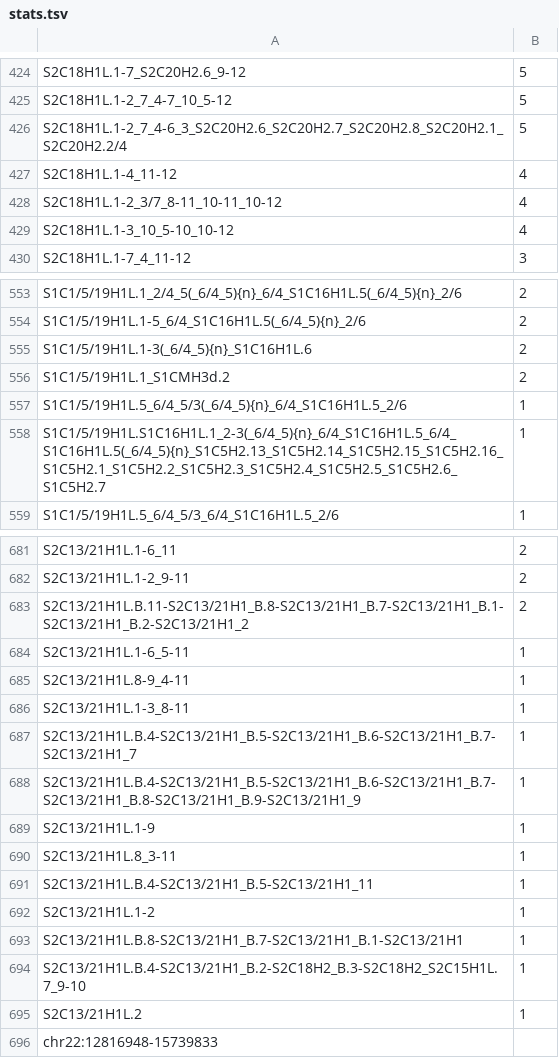
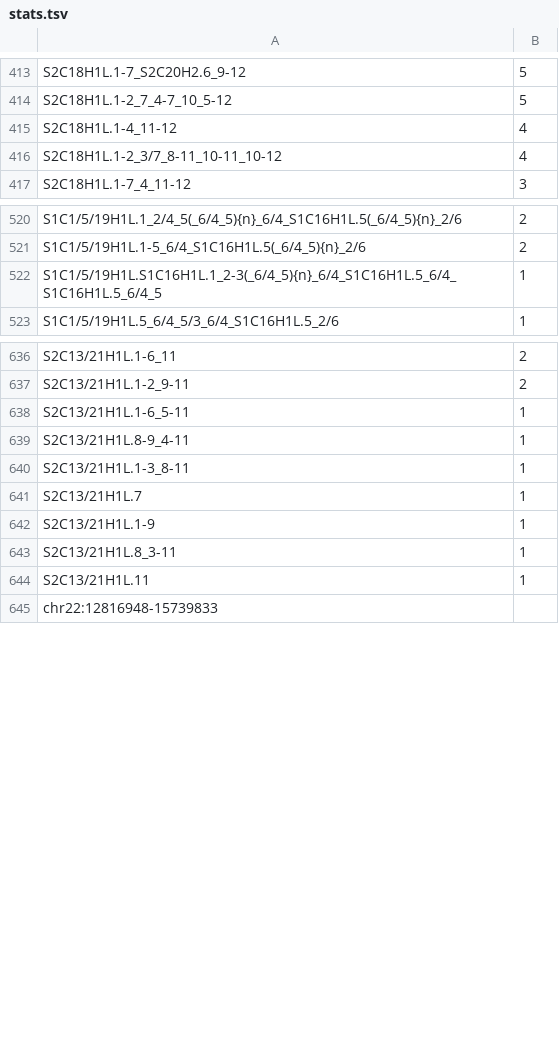
Before and after one commit to fedorrik/stv_chm13, a TSV file: stats.tsv, drawn as a sheet; only a part is shown, gaps mark what is left out; the diff covers the shown part only.

```diff
--- a/stats.tsv
+++ b/stats.tsv
@@ -425,6 +414,4 @@ S2C18H1L.1-7_S2C20H2.6_9-12	5
 S2C18H1L.1-2_7_4-7_10_5-12	5
-S2C18H1L.1-2_7_4-6_3_S2C20H2.6_S2C20H2.7_S2C20H2.8_S2C20H2.1_S2C20H2.2/4	5
 S2C18H1L.1-4_11-12	4
 S2C18H1L.1-2_3/7_8-11_10-11_10-12	4
-S2C18H1L.1-3_10_5-10_10-12	4
 S2C18H1L.1-7_4_11-12	3
@@ -554,6 +521,3 @@ S1C1/5/19H1L.1_2/4_5(_6/4_5){n}_6/4_S1C16H1L.5(_6/4_5){n}_2/6	2
 S1C1/5/19H1L.1-5_6/4_S1C16H1L.5(_6/4_5){n}_2/6	2
-S1C1/5/19H1L.1-3(_6/4_5){n}_S1C16H1L.6	2
-S1C1/5/19H1L.1_S1CMH3d.2	2
-S1C1/5/19H1L.5_6/4_5/3(_6/4_5){n}_6/4_S1C16H1L.5_2/6	1
-S1C1/5/19H1L.S1C16H1L.1_2-3(_6/4_5){n}_6/4_S1C16H1L.5_6/4_S1C16H1L.5(_6/4_5){n}_S1C5H2.13_S1C5H2.14_S1C5H2.15_S1C5H2.16_S1C5H2.1_S1C5H2.2_S1C5H2.3_S1C5H2.4_S1C5H2.5_S1C5H2.6_S1C5H2.7	1
+S1C1/5/19H1L.S1C16H1L.1_2-3(_6/4_5){n}_6/4_S1C16H1L.5_6/4_S1C16H1L.5_6/4_5	1
 S1C1/5/19H1L.5_6/4_5/3_6/4_S1C16H1L.5_2/6	1
@@ -682,3 +637,2 @@ S2C13/21H1L.1-6_11	2
 S2C13/21H1L.1-2_9-11	2
-S2C13/21H1L.B.11-S2C13/21H1_B.8-S2C13/21H1_B.7-S2C13/21H1_B.1-S2C13/21H1_B.2-S2C13/21H1_2	2
 S2C13/21H1L.1-6_5-11	1
@@ -686,11 +640,6 @@ S2C13/21H1L.8-9_4-11	1
 S2C13/21H1L.1-3_8-11	1
-S2C13/21H1L.B.4-S2C13/21H1_B.5-S2C13/21H1_B.6-S2C13/21H1_B.7-S2C13/21H1_7	1
-S2C13/21H1L.B.4-S2C13/21H1_B.5-S2C13/21H1_B.6-S2C13/21H1_B.7-S2C13/21H1_B.8-S2C13/21H1_B.9-S2C13/21H1_9	1
+S2C13/21H1L.7	1
 S2C13/21H1L.1-9	1
 S2C13/21H1L.8_3-11	1
-S2C13/21H1L.B.4-S2C13/21H1_B.5-S2C13/21H1_11	1
-S2C13/21H1L.1-2	1
-S2C13/21H1L.B.8-S2C13/21H1_B.7-S2C13/21H1_B.1-S2C13/21H1	1
-S2C13/21H1L.B.4-S2C13/21H1_B.2-S2C18H2_B.3-S2C18H2_S2C15H1L.7_9-10	1
-S2C13/21H1L.2	1
+S2C13/21H1L.11	1
 chr22:12816948-15739833
```
Also changed, not shown: 2 added rows, 41 removed rows and 19 edited cells elsewhere in this file, 7 other files.
